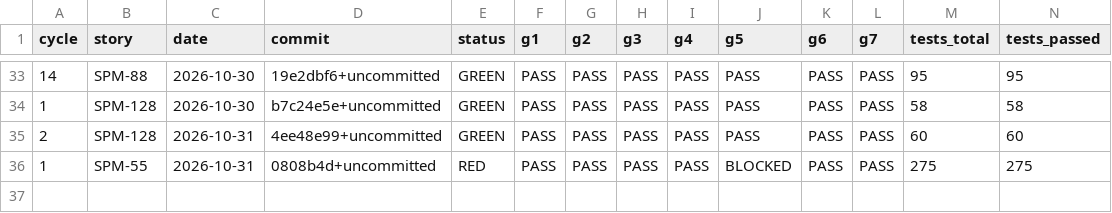
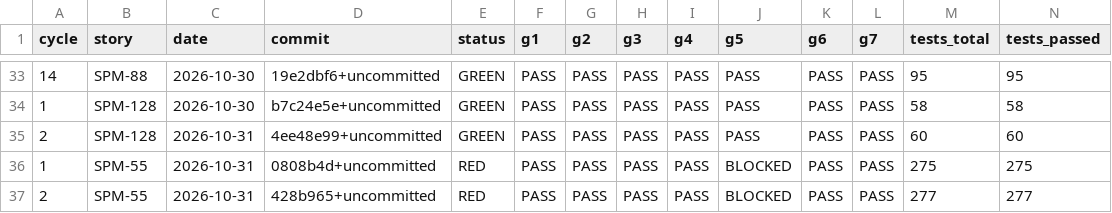
Before and after one commit to IS212-G5-T2/IS212-G5-T2, a CSV file: docs/test-cases/workflow/metrics-history.csv, drawn as a sheet; only a part is shown, gaps mark what is left out; rows hold the shown columns only; the diff names each change by its address in the sheet, - before the commit and + after, or states it on an @@ line.

```diff
--- a/docs/test-cases/workflow/metrics-history.csv
+++ b/docs/test-cases/workflow/metrics-history.csv
+row 37: 2 | SPM-55 | 2026-10-31 | 428b965+uncommitted | RED | PASS | PASS | PASS | PASS | BLOCKED | PASS | PASS | 277 | 277
```
Also changed, not shown: docs/test-cases/workflow/records/SPM-55.csv, 6 other files.
